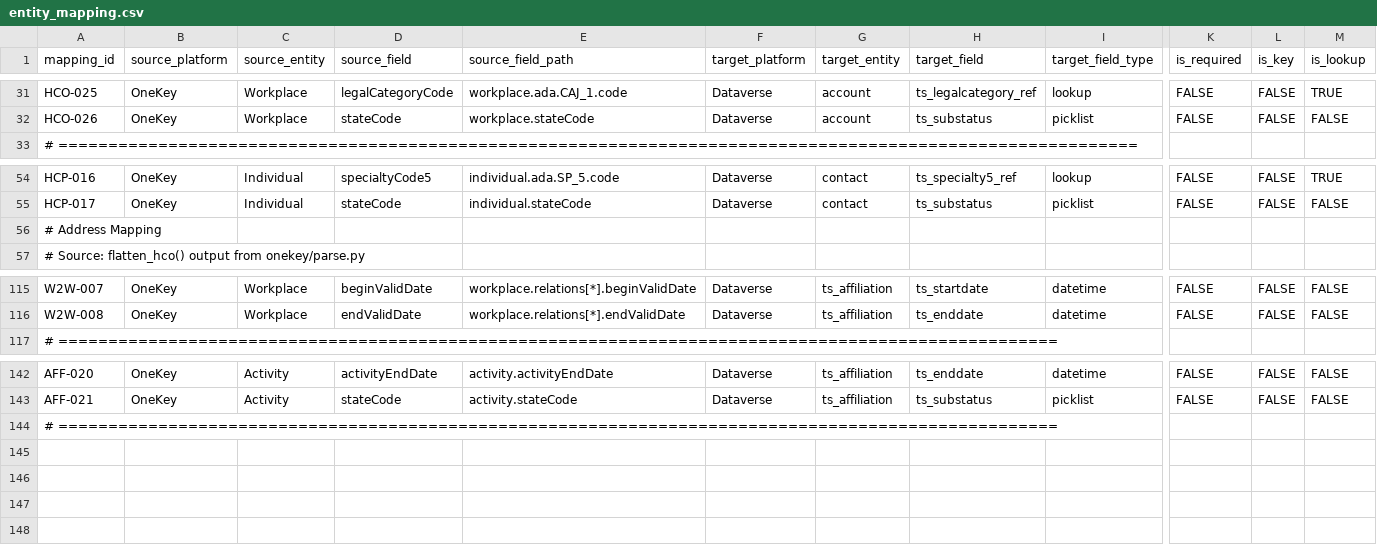
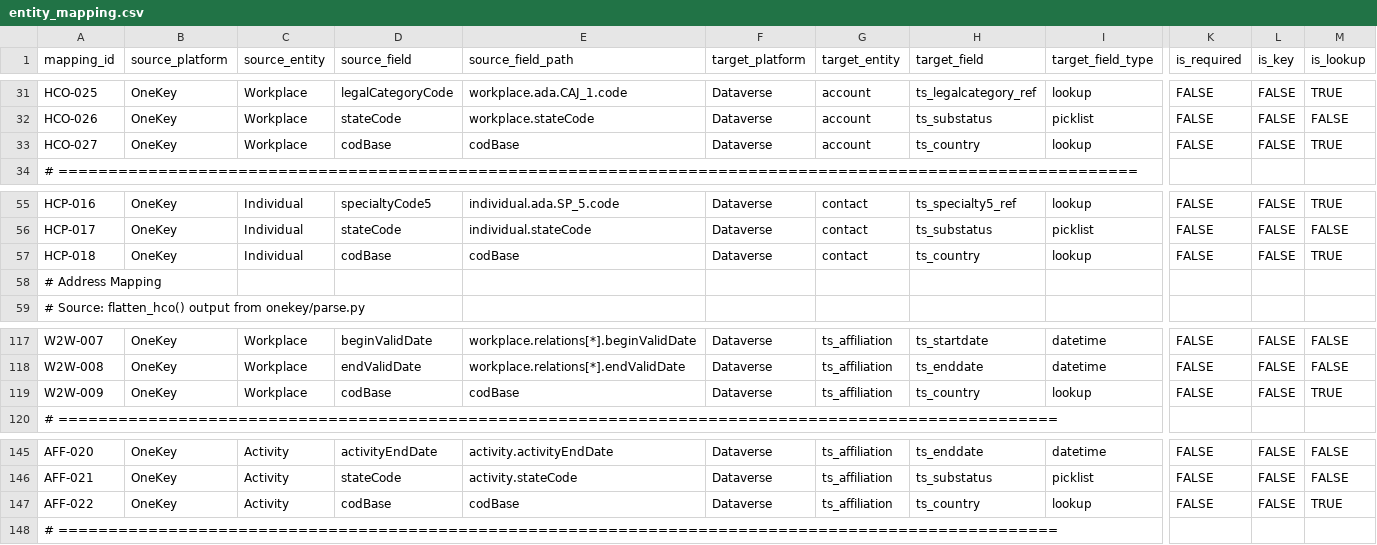
Before and after one commit to duncan-doan/onekey-paion-integration, a CSV file: config/entity_mapping.csv, drawn as a sheet; only a part is shown, gaps mark what is left out; rows hold the shown columns only; the diff names each change by its address in the sheet, - before the commit and + after, or states it on an @@ line.

```diff
--- a/config/entity_mapping.csv
+++ b/config/entity_mapping.csv
+row 33: HCO-027 | OneKey | Workplace | codBase | codBase | Dataverse | account | ts_country | lookup | FALSE | FALSE | TRUE
+row 57: HCP-018 | OneKey | Individual | codBase | codBase | Dataverse | contact | ts_country | lookup | FALSE | FALSE | TRUE
+row 119: W2W-009 | OneKey | Workplace | codBase | codBase | Dataverse | ts_affiliation | ts_country | lookup | FALSE | FALSE | TRUE
+row 147: AFF-022 | OneKey | Activity | codBase | codBase | Dataverse | ts_affiliation | ts_country | lookup | FALSE | FALSE | TRUE
```
Also changed, not shown: config/entity_definition.csv, 4 other files.
